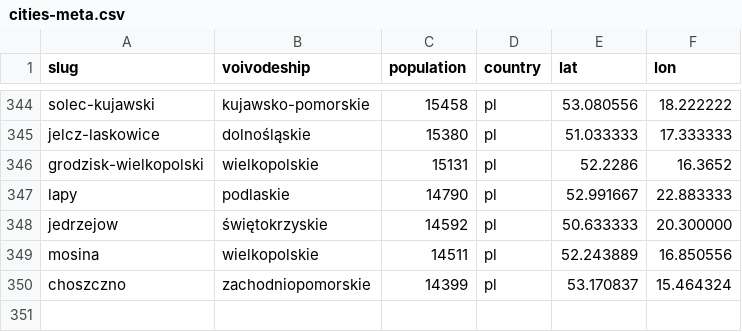
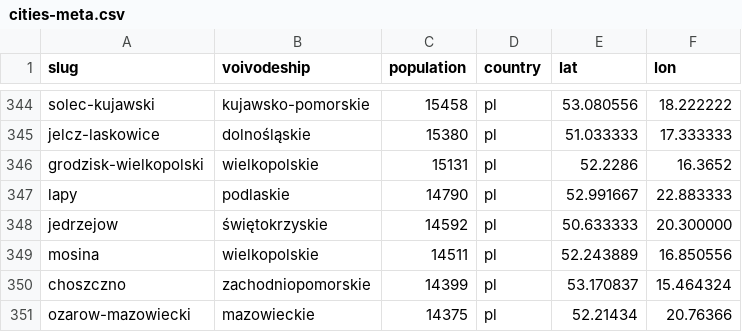
Before and after one commit to patrykorwat/radoskop, a CSV file: data/cities-meta.csv, drawn as a sheet; only a part is shown, gaps mark what is left out.

```diff
--- a/data/cities-meta.csv
+++ b/data/cities-meta.csv
@@ -350 +350,2 @@ mosina,wielkopolskie,14511,pl,52.243889,16.850556
 choszczno,zachodniopomorskie,14399,pl,53.170837,15.464324
+ozarow-mazowiecki,mazowieckie,14375,pl,52.21434,20.76366
```
Also changed, not shown: docs/units/city_teryt_map.csv, 3 other files.
